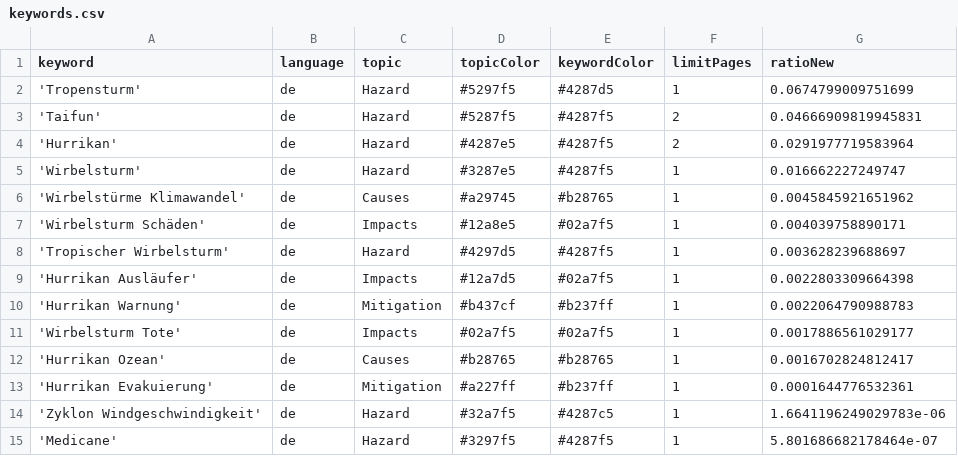
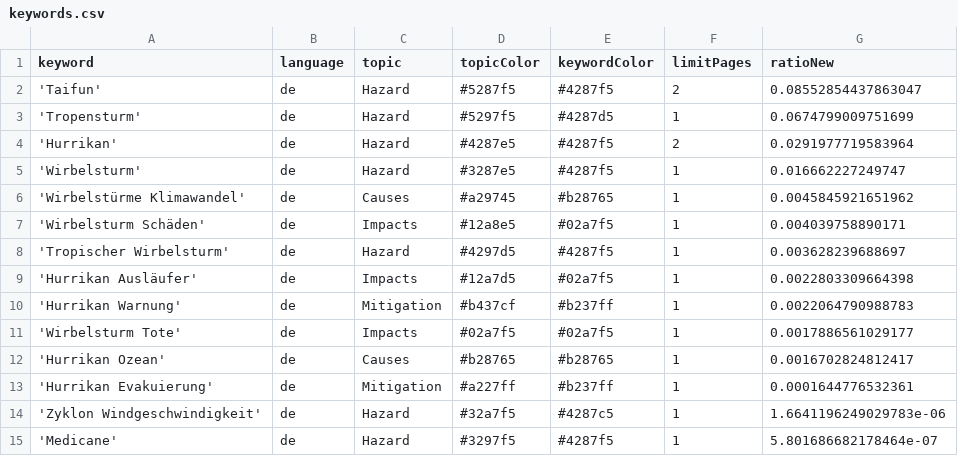
Before and after one commit to liese97-news/HurricaneIsComing, a CSV file: keywords.csv, drawn as a sheet; removed rows and columns are numbered as before the commit, all else as after; the diff names each change by its address in the sheet, - before the commit and + after, or states it on an @@ line.

```diff
--- a/keywords.csv
+++ b/keywords.csv
+row 2: 'Taifun' | de | Hazard | #5287f5 | #4287f5 | 2 | 0.08552854437863047
-row 3: 'Taifun' | de | Hazard | #5287f5 | #4287f5 | 2 | 0.04666909819945831
```
Also changed, not shown: 1 other file.
